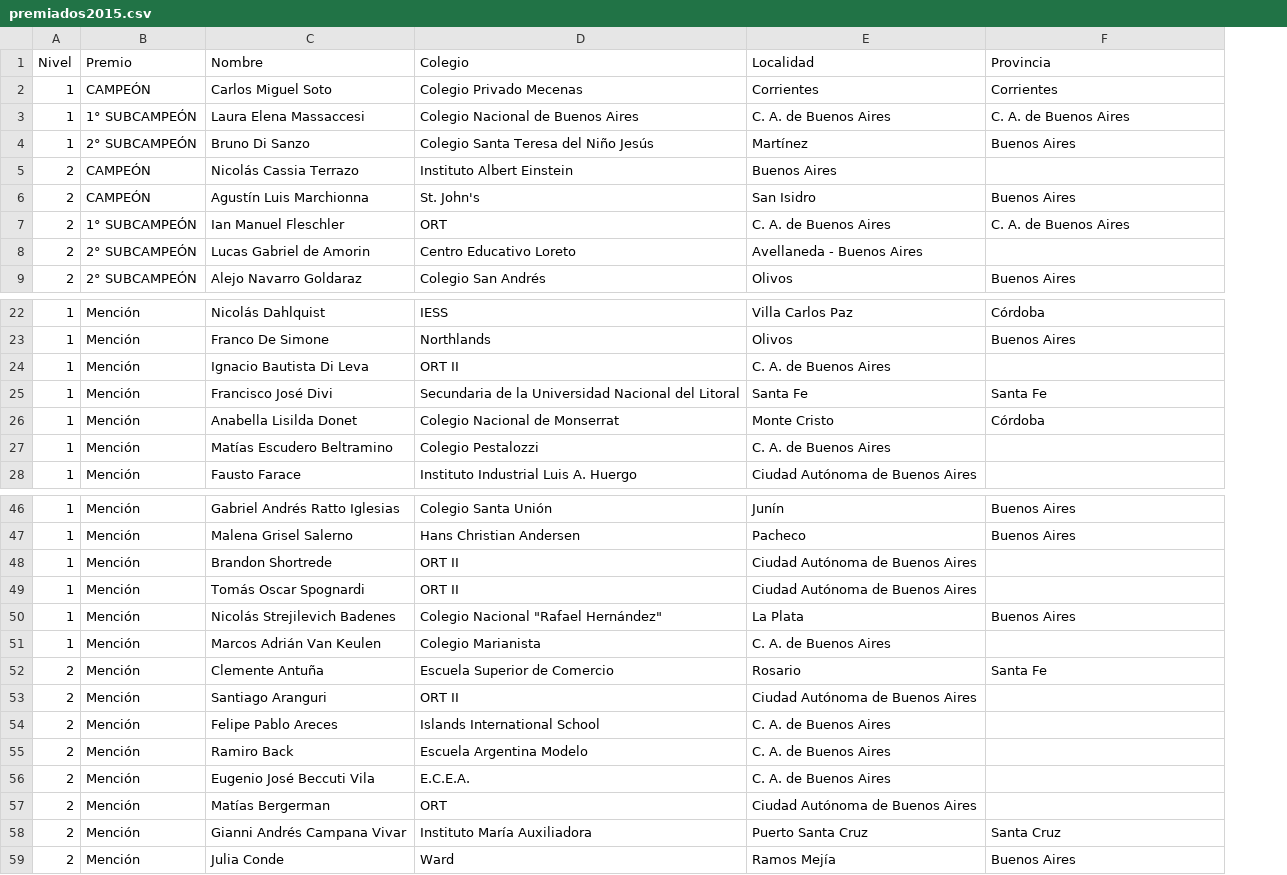
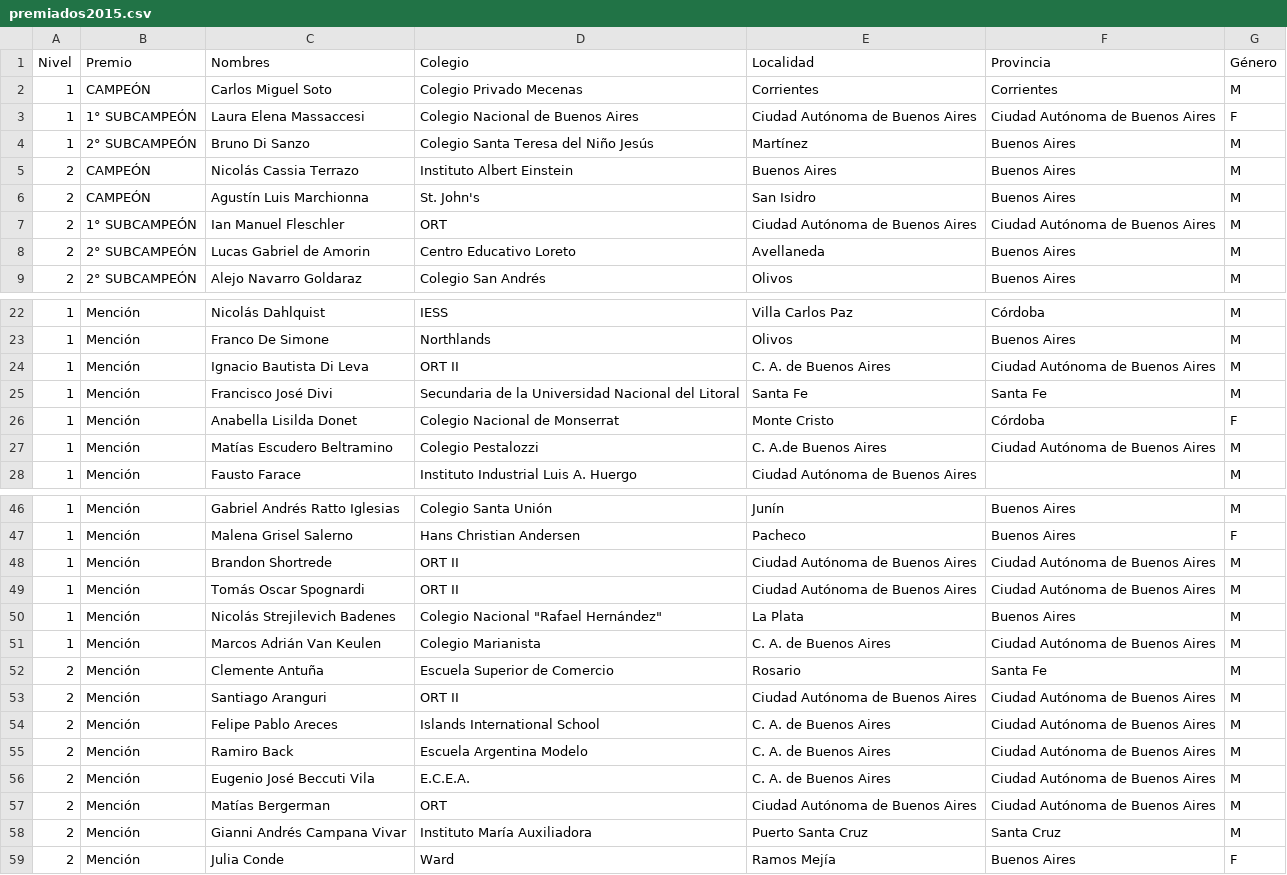
Before and after one commit to pablocelayes/nacionalesoma, a CSV file: data/premiados/csvs/premiados2015.csv, drawn as a sheet; only a part is shown, gaps mark what is left out; the diff covers the shown part only; the diff names each change by its address in the sheet, - before the commit and + after, or states it on an @@ line.

Commit message:
Añadidos completamente los datos de 2015 a todas las modalidades de data

```diff
--- a/data/premiados/csvs/premiados2015.csv
+++ b/data/premiados/csvs/premiados2015.csv
+column G (Género), rows 2-9: M | F | M | M | M | M | M | M; rows 22-28: M | M | M | M | F | M | M; rows 46-59: M | F | M | M | M | M | M | M | M | M | M | M | M | F
-C1: Nombre
+C1: Nombres
-E3 (Localidad): C. A. de Buenos Aires
+E3 (Localidad): Ciudad Autónoma de Buenos Aires
-F3 (Provincia): C. A. de Buenos Aires
+F3 (Provincia): Ciudad Autónoma de Buenos Aires
-F5 (Provincia): (empty)
+F5 (Provincia): Buenos Aires
-E7 (Localidad): C. A. de Buenos Aires
+E7 (Localidad): Ciudad Autónoma de Buenos Aires
-F7 (Provincia): C. A. de Buenos Aires
+F7 (Provincia): Ciudad Autónoma de Buenos Aires
-E8 (Localidad): Avellaneda - Buenos Aires
+E8 (Localidad): Avellaneda
-F8 (Provincia): (empty)
+F8 (Provincia): Buenos Aires
-F24 (Provincia): (empty)
+F24 (Provincia): Ciudad Autónoma de Buenos Aires
-E27 (Localidad): C. A. de Buenos Aires
+E27 (Localidad): C. A.de Buenos Aires
-F27 (Provincia): (empty)
+F27 (Provincia): Ciudad Autónoma de Buenos Aires
-F48:F49 (Provincia): (empty)
+F48:F49 (Provincia): Ciudad Autónoma de Buenos Aires
-F51 (Provincia): (empty)
+F51 (Provincia): Ciudad Autónoma de Buenos Aires
-F53:F57 (Provincia): (empty)
+F53:F57 (Provincia): Ciudad Autónoma de Buenos Aires
```
Also changed, not shown: 17 edited cells elsewhere in this file, data/clasificados/csvs/clasificados1999.csv, data/clasificados/csvs/clasificados2004.csv, 34 other files.
